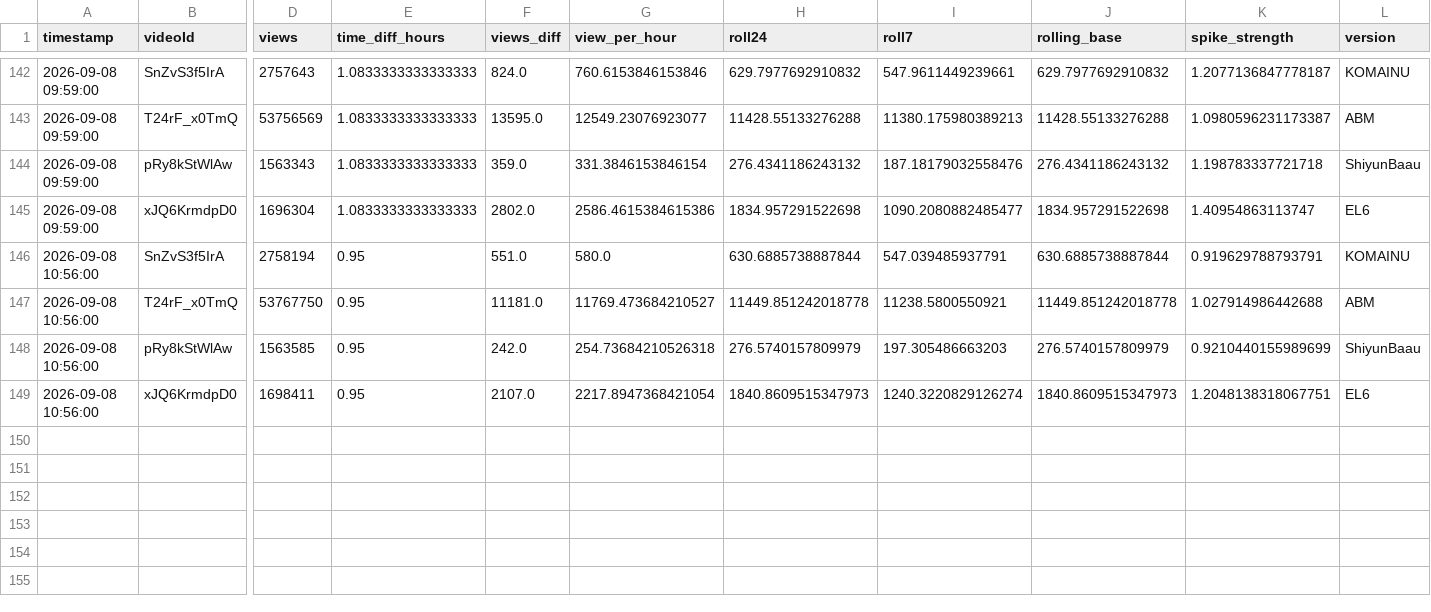
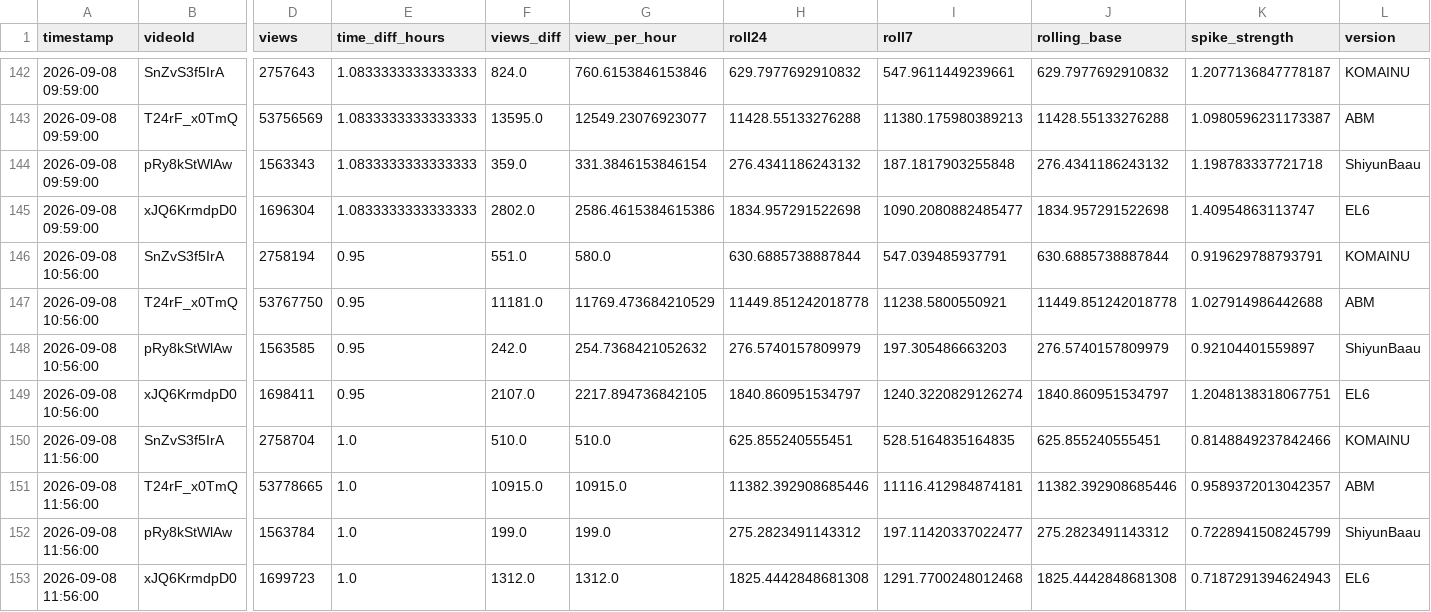
Before and after one commit to shimoharai-blip/youtube-view-fetch, a CSV file: view_history_hourly_processed.csv, drawn as a sheet; only a part is shown, gaps mark what is left out; rows hold the shown columns only; the diff names each change by its address in the sheet, - before the commit and + after, or states it on an @@ line.

```diff
--- a/view_history_hourly_processed.csv
+++ b/view_history_hourly_processed.csv
-I144 (roll7): 187.18179032558476
+I144 (roll7): 187.1817903255848
-G147 (view_per_hour): 11769.473684210527
+G147 (view_per_hour): 11769.473684210529
-G148 (view_per_hour): 254.73684210526318
+G148 (view_per_hour): 254.7368421052632
-K148 (spike_strength): 0.9210440155989699
+K148 (spike_strength): 0.92104401559897
-G149 (view_per_hour): 2217.8947368421054
+G149 (view_per_hour): 2217.894736842105
-H149 (roll24): 1840.8609515347973
+H149 (roll24): 1840.860951534797
-J149 (rolling_base): 1840.8609515347973
+J149 (rolling_base): 1840.860951534797
+row 150: 2026-09-08 11:56:00 | SnZvS3f5IrA | 2758704 | 1.0 | 510.0 | 510.0 | 625.855240555451 | 528.5164835164835 | 625.855240555451 | 0.8148849237842466 | KOMAINU
+row 151: 2026-09-08 11:56:00 | T24rF_x0TmQ | 53778665 | 1.0 | 10915.0 | 10915.0 | 11382.392908685446 | 11116.412984874181 | 11382.392908685446 | 0.9589372013042357 | ABM
+row 152: 2026-09-08 11:56:00 | pRy8kStWlAw | 1563784 | 1.0 | 199.0 | 199.0 | 275.2823491143312 | 197.11420337022477 | 275.2823491143312 | 0.7228941508245799 | ShiyunBaau
+row 153: 2026-09-08 11:56:00 | xJQ6KrmdpD0 | 1699723 | 1.0 | 1312.0 | 1312.0 | 1825.4442848681308 | 1291.7700248012468 | 1825.4442848681308 | 0.7187291394624943 | EL6
```
Also changed, not shown: 5 other files.
